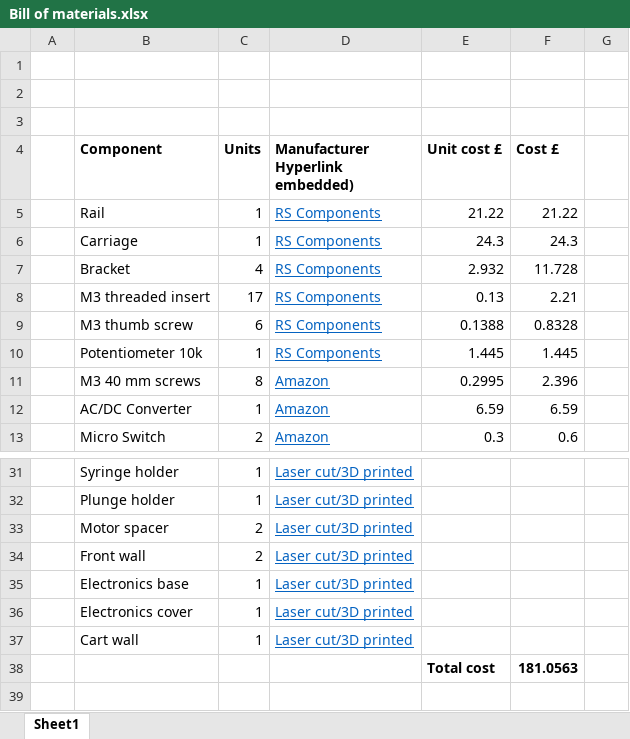
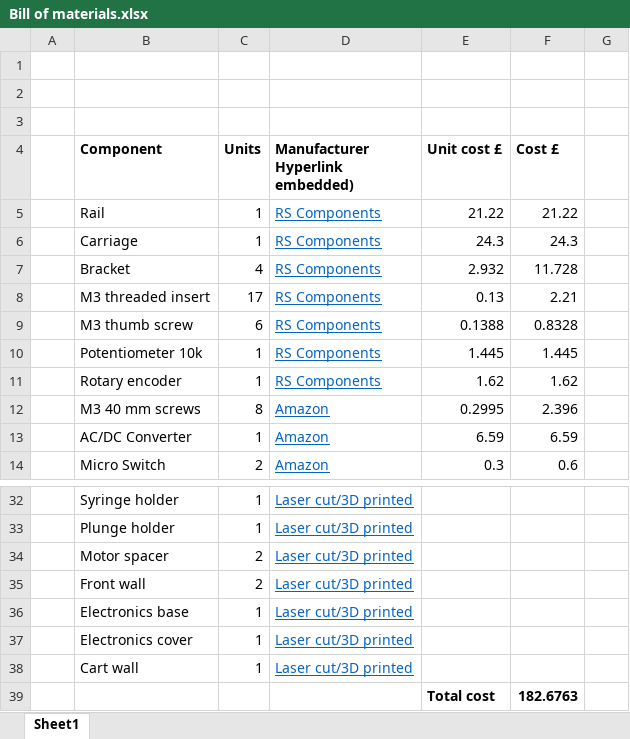
Before and after one commit to FrancisCrickInstitute/Four_channel_syringe_pump, an Excel workbook: Bill of materials/Bill of materials.xlsx, sheet Sheet1, drawn as a sheet; only a part is shown, gaps mark what is left out; values as stored, in another font and other column widths than the file's, no borders; addresses are those after the commit; the diff names each change by its address in the sheet, - before the commit and + after, or states it on an @@ line.

```diff
--- a/Bill of materials/Bill of materials.xlsx (sheet Sheet1)
+++ b/Bill of materials/Bill of materials.xlsx (sheet Sheet1)
+row 11:  | Rotary encoder | 1 | RS Components | 1.62 | 1.62
-F39 (Cost £): 181.0563
+F39 (Cost £): 182.6763
```
Also changed, not shown: formulas that keep their value, 5 other files.
